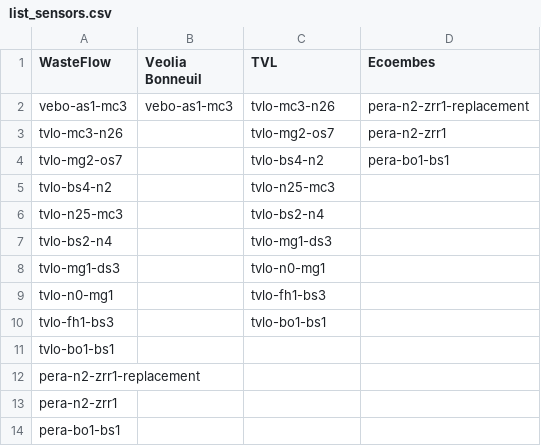
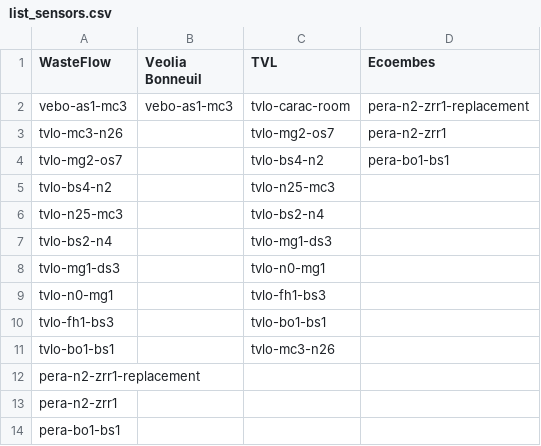
Before and after one commit to LucasEhret/wastechar, a CSV file: .streamlit/ressources/list_sensors.csv, drawn as a sheet.

Commit message:
Added table weighing input

```diff
--- a/.streamlit/ressources/list_sensors.csv
+++ b/.streamlit/ressources/list_sensors.csv
@@ -1,3 +1,3 @@
 WasteFlow;Veolia Bonneuil;TVL;Ecoembes
-vebo-as1-mc3;vebo-as1-mc3;tvlo-mc3-n26;pera-n2-zrr1-replacement
+vebo-as1-mc3;vebo-as1-mc3;tvlo-carac-room;pera-n2-zrr1-replacement
 tvlo-mc3-n26;;tvlo-mg2-os7;pera-n2-zrr1
@@ -10,3 +10,3 @@ tvlo-n0-mg1;;tvlo-fh1-bs3;
 tvlo-fh1-bs3;;tvlo-bo1-bs1;
-tvlo-bo1-bs1;;;
+tvlo-bo1-bs1;;tvlo-mc3-n26;
 pera-n2-zrr1-replacement;;;
```
Also changed, not shown: 12 other files.
